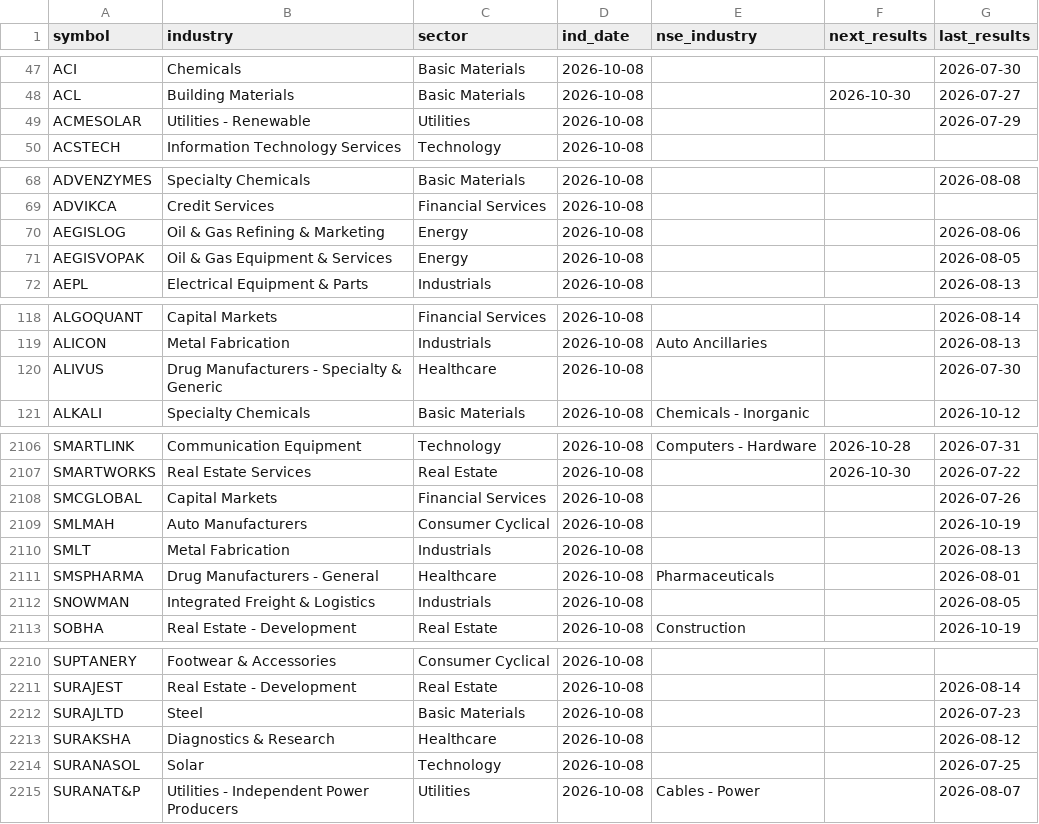
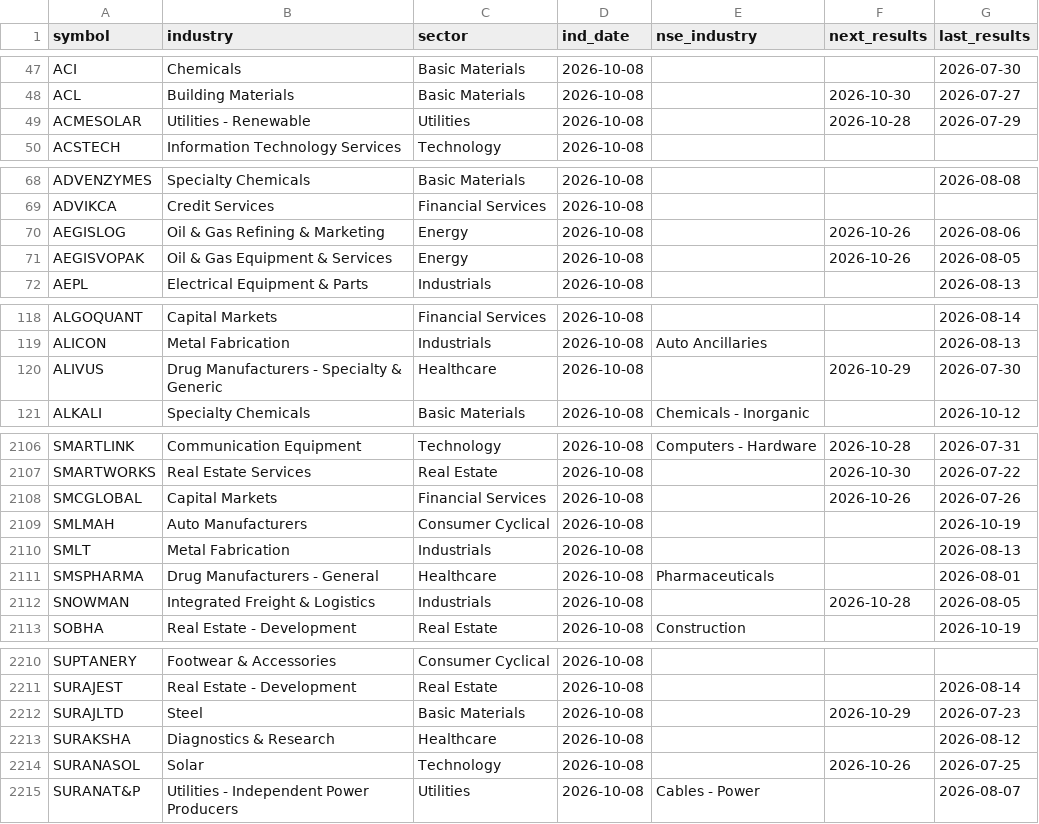
Before and after one commit to hbtipawan/scrn, a CSV file: config/fund_info.csv, drawn as a sheet; only a part is shown, gaps mark what is left out; the diff covers the shown part only.

Commit message:
Data update 2026-10-21

```diff
--- a/config/fund_info.csv
+++ b/config/fund_info.csv
@@ -48,3 +48,3 @@ ACI,Chemicals,Basic Materials,2026-10-08,,,2026-07-30
 ACL,Building Materials,Basic Materials,2026-10-08,,2026-10-30,2026-07-27
-ACMESOLAR,Utilities - Renewable,Utilities,2026-10-08,,,2026-07-29
+ACMESOLAR,Utilities - Renewable,Utilities,2026-10-08,,2026-10-28,2026-07-29
 ACSTECH,Information Technology Services,Technology,2026-10-08,,,
@@ -69,4 +69,4 @@ ADVENZYMES,Specialty Chemicals,Basic Materials,2026-10-08,,,2026-08-08
 ADVIKCA,Credit Services,Financial Services,2026-10-08,,,
-AEGISLOG,Oil & Gas Refining & Marketing,Energy,2026-10-08,,,2026-08-06
-AEGISVOPAK,Oil & Gas Equipment & Services,Energy,2026-10-08,,,2026-08-05
+AEGISLOG,Oil & Gas Refining & Marketing,Energy,2026-10-08,,2026-10-26,2026-08-06
+AEGISVOPAK,Oil & Gas Equipment & Services,Energy,2026-10-08,,2026-10-26,2026-08-05
 AEPL,Electrical Equipment & Parts,Industrials,2026-10-08,,,2026-08-13
@@ -119,3 +119,3 @@ ALGOQUANT,Capital Markets,Financial Services,2026-10-08,,,2026-08-14
 ALICON,Metal Fabrication,Industrials,2026-10-08,Auto Ancillaries,,2026-08-13
-ALIVUS,Drug Manufacturers - Specialty & Generic,Healthcare,2026-10-08,,,2026-07-30
+ALIVUS,Drug Manufacturers - Specialty & Generic,Healthcare,2026-10-08,,2026-10-29,2026-07-30
 ALKALI,Specialty Chemicals,Basic Materials,2026-10-08,Chemicals - Inorganic,,2026-10-12
@@ -2107,3 +2107,3 @@ SMARTLINK,Communication Equipment,Technology,2026-10-08,Computers - Hardware,202
 SMARTWORKS,Real Estate Services,Real Estate,2026-10-08,,2026-10-30,2026-07-22
-SMCGLOBAL,Capital Markets,Financial Services,2026-10-08,,,2026-07-26
+SMCGLOBAL,Capital Markets,Financial Services,2026-10-08,,2026-10-26,2026-07-26
 SMLMAH,Auto Manufacturers,Consumer Cyclical,2026-10-08,,,2026-10-19
@@ -2111,3 +2111,3 @@ SMLT,Metal Fabrication,Industrials,2026-10-08,,,2026-08-13
 SMSPHARMA,Drug Manufacturers - General,Healthcare,2026-10-08,Pharmaceuticals,,2026-08-01
-SNOWMAN,Integrated Freight & Logistics,Industrials,2026-10-08,,,2026-08-05
+SNOWMAN,Integrated Freight & Logistics,Industrials,2026-10-08,,2026-10-28,2026-08-05
 SOBHA,Real Estate - Development,Real Estate,2026-10-08,Construction,,2026-10-19
@@ -2211,5 +2211,5 @@ SUPTANERY,Footwear & Accessories,Consumer Cyclical,2026-10-08,,,
 SURAJEST,Real Estate - Development,Real Estate,2026-10-08,,,2026-08-14
-SURAJLTD,Steel,Basic Materials,2026-10-08,,,2026-07-23
+SURAJLTD,Steel,Basic Materials,2026-10-08,,2026-10-29,2026-07-23
 SURAKSHA,Diagnostics & Research,Healthcare,2026-10-08,,,2026-08-12
-SURANASOL,Solar,Technology,2026-10-08,,,2026-07-25
+SURANASOL,Solar,Technology,2026-10-08,,2026-10-26,2026-07-25
 SURANAT&P,Utilities - Independent Power Producers,Utilities,2026-10-08,Cables - Power,,2026-08-07
```
Also changed, not shown: 37 edited cells elsewhere in this file, 8 other files.
